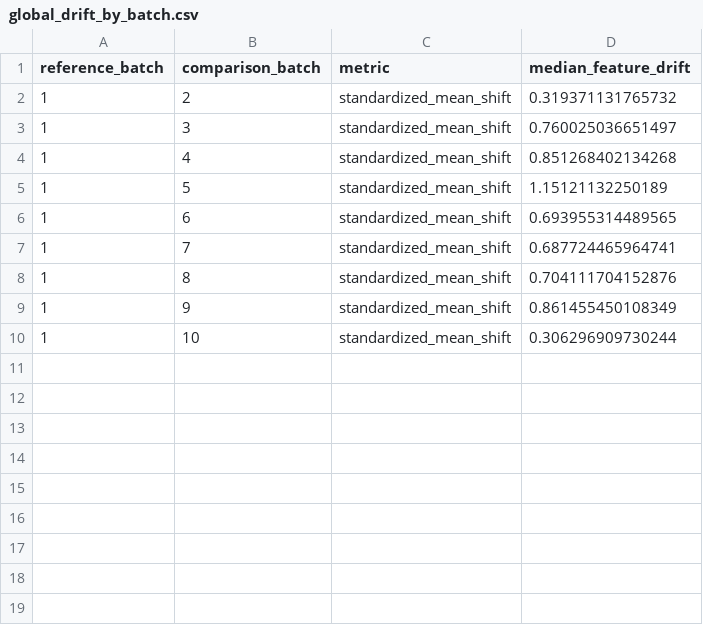
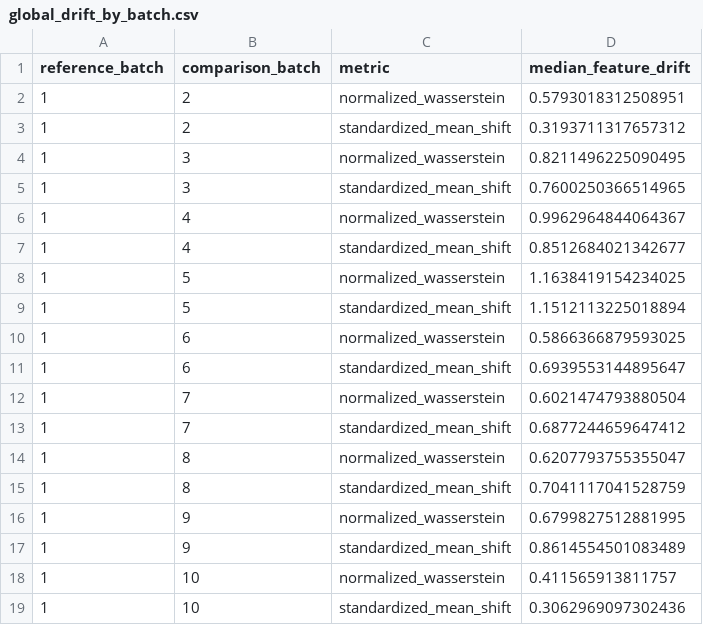
Before and after one commit to Arungharami/Drift-Robust-TinyML-Research-System, a CSV file: results/drift/global_drift_by_batch.csv, drawn as a sheet; addresses are those after the commit; the diff names each change by its address in the sheet, - before the commit and + after, or states it on an @@ line.

Commit message:
Update dataset validation, add drift analysis script enhancements, and include new environment configuration
- Updated dataset validation with new hash and added missing values count.
- Enhanced drift analysis script to use Agg backend for matplotlib to support non-GUI environments.
- Added feature batch drift heatmap data in CSV format for analysis.
- Created a new environment.json file to capture the reproducibility environment details including Python version, platform, and package versions.

```diff
--- a/results/drift/global_drift_by_batch.csv
+++ b/results/drift/global_drift_by_batch.csv
+row 2: 1 | 2 | normalized_wasserstein | 0.5793018312508951
-D3 (median_feature_drift): 0.319371131765732
+D3 (median_feature_drift): 0.3193711317657312
+row 4: 1 | 3 | normalized_wasserstein | 0.8211496225090495
-D5 (median_feature_drift): 0.760025036651497
+D5 (median_feature_drift): 0.7600250366514965
+row 6: 1 | 4 | normalized_wasserstein | 0.9962964844064367
-D7 (median_feature_drift): 0.851268402134268
+D7 (median_feature_drift): 0.8512684021342677
+row 8: 1 | 5 | normalized_wasserstein | 1.1638419154234025
-D9 (median_feature_drift): 1.15121132250189
+D9 (median_feature_drift): 1.1512113225018894
+row 10: 1 | 6 | normalized_wasserstein | 0.5866366879593025
-D11 (median_feature_drift): 0.693955314489565
+D11 (median_feature_drift): 0.6939553144895647
+row 12: 1 | 7 | normalized_wasserstein | 0.6021474793880504
-D13 (median_feature_drift): 0.687724465964741
+D13 (median_feature_drift): 0.6877244659647412
+row 14: 1 | 8 | normalized_wasserstein | 0.6207793755355047
-D15 (median_feature_drift): 0.704111704152876
+D15 (median_feature_drift): 0.7041117041528759
+row 16: 1 | 9 | normalized_wasserstein | 0.6799827512881995
-D17 (median_feature_drift): 0.861455450108349
+D17 (median_feature_drift): 0.8614554501083489
+row 18: 1 | 10 | normalized_wasserstein | 0.411565913811757
-D19 (median_feature_drift): 0.306296909730244
+D19 (median_feature_drift): 0.3062969097302436
```
Also changed, not shown: results/figures/sources/top20_drifting_features.csv, results/figures/sources/top20_stable_features.csv, 9 other files.
